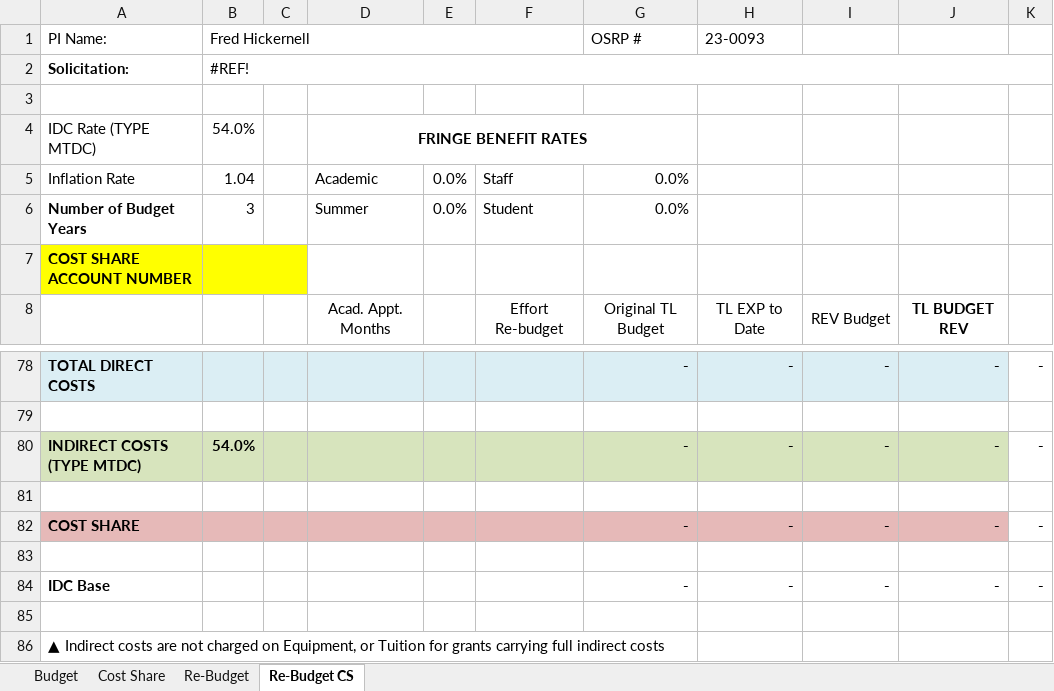
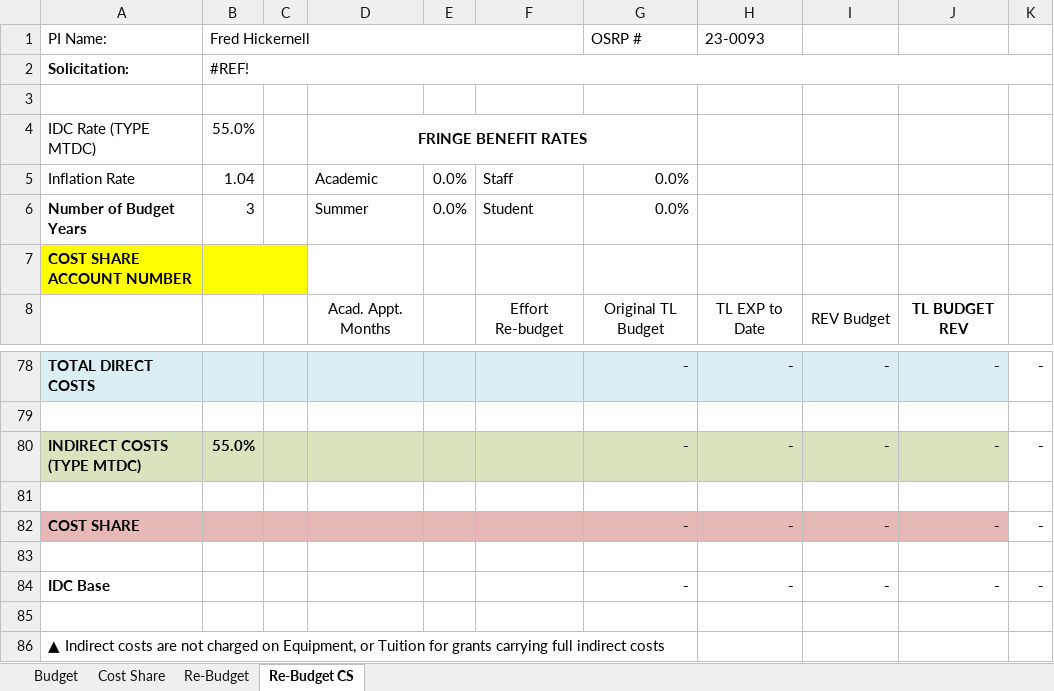
Before and after one commit to fjhickernell/NSF_2020_CDSE_MSS, an Excel workbook: Budget_and_Justification/2022 Budget/Hickernell_NSF_CDSE-MSS_Budget_v2_07-07-23_revised.xlsx, sheet Re-Budget CS, drawn as a sheet; only a part is shown, gaps mark what is left out; values as stored, in another font and other column widths than the file's, no borders; the diff names each change by its address in the sheet, - before the commit and + after, or states it on an @@ line.

```diff
--- a/Budget_and_Justification/2022 Budget/Hickernell_NSF_CDSE-MSS_Budget_v2_07-07-23_revised.xlsx (sheet Re-Budget CS)
+++ b/Budget_and_Justification/2022 Budget/Hickernell_NSF_CDSE-MSS_Budget_v2_07-07-23_revised.xlsx (sheet Re-Budget CS)
-B4: 54.0%
+B4: 55.0%
-B80: 54.0%
+B80: 55.0%
```
Also changed, not shown: sheet Budget, sheet Re-Budget, sheet Cost Share.
